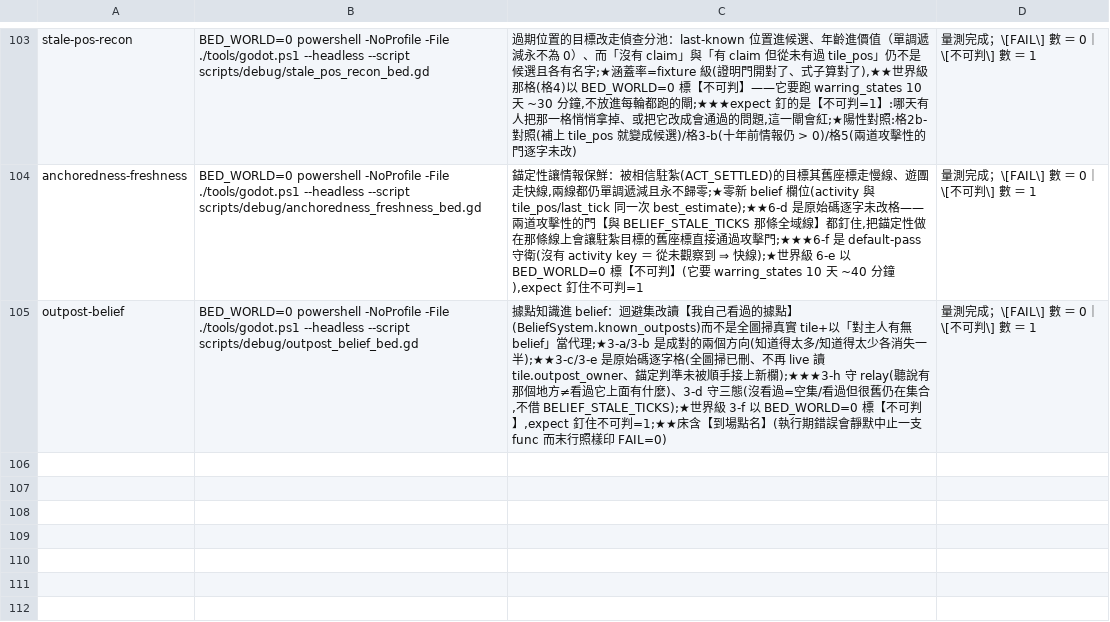
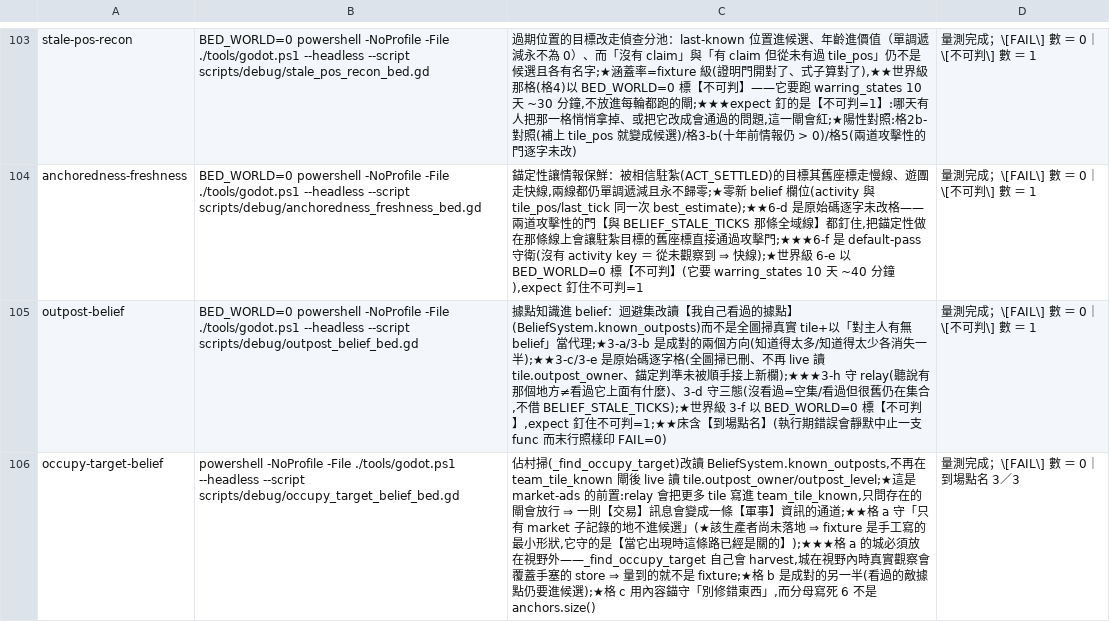
Before and after one commit to ivanlin630/demo, a TSV file: docs/process/merge-gates.tsv, drawn as a sheet; only a part is shown, gaps mark what is left out; the diff names each change by its address in the sheet, - before the commit and + after, or states it on an @@ line.

```diff
--- a/docs/process/merge-gates.tsv
+++ b/docs/process/merge-gates.tsv
+row 106: occupy-target-belief | powershell -NoProfile -File ./tools/godot.ps1 --headless --script scripts/debug/occupy_target_belief_bed.gd | 佔村掃(_find_occupy_target)改讀 BeliefSystem.known_outposts,不再在 team_tile_known 閘後 live 讀 tile.outpost_owner/outpost_level;★這是 market-ads 的前置:relay 會把更多 tile 寫進 team_tile_known,只問存在的閘會放行 ⇒ 一則【交易】訊息會變成一條【軍事】資訊的通道;★★格 a 守「只有 market 子記錄的地不進候選」(★該生產者尚未落地 ⇒ fixture 是手工寫的最小形狀,它守的是【當它出現時這條路已經是關的】);★★★格 a 的城必須放在視野外——_find_occupy_target 自己會 harvest,城在視野內時真實觀察會覆蓋手塞的 store ⇒ 量到的就不是 fixture;★格 b 是成對的另一半(看過的敵據點仍要進候選);★格 c 用內容錨守「別修錯東西」,而分母寫死 6 不是 anchors.size() | 量測完成；\[FAIL\] 數 ＝ 0｜到場點名 3／3
```
Also changed, not shown: 5 other files.
